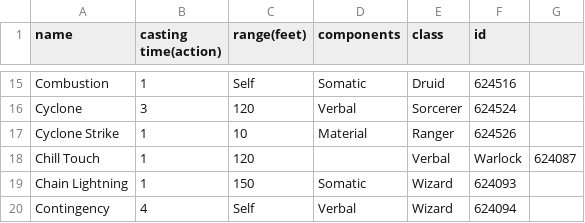
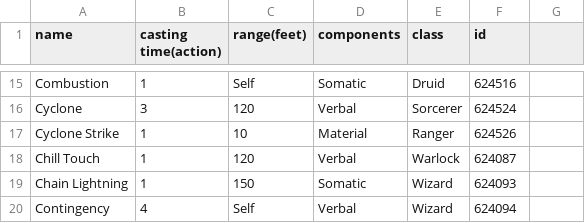
Before and after one commit to summeflunder/DnD, a CSV file: spell_attributes.csv, drawn as a sheet; only a part is shown, gaps mark what is left out.

Commit message:
Update spell_attributes.csv

```diff
--- a/spell_attributes.csv
+++ b/spell_attributes.csv
@@ -17,3 +17,3 @@ Cyclone,3,120,Verbal,Sorcerer,624524
 Cyclone Strike,1,10,Material,Ranger,624526
-Chill Touch,1, 120,,Verbal,Warlock,624087
+Chill Touch,1,120,Verbal,Warlock,624087
 Chain Lightning,1,150,Somatic,Wizard,624093		
```
